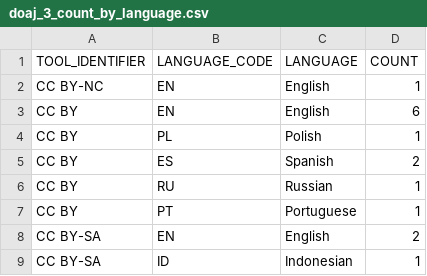
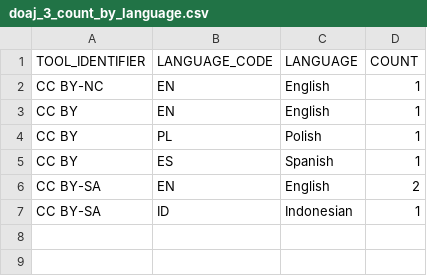
Before and after one commit to creativecommons/quantifying, a CSV file: data/2025Q4/1-fetch/doaj_3_count_by_language.csv, drawn as a sheet.

```diff
--- a/data/2025Q4/1-fetch/doaj_3_count_by_language.csv
+++ b/data/2025Q4/1-fetch/doaj_3_count_by_language.csv
@@ -2,7 +2,5 @@
 "CC BY-NC","EN","English","1"
-"CC BY","EN","English","6"
+"CC BY","EN","English","1"
 "CC BY","PL","Polish","1"
-"CC BY","ES","Spanish","2"
-"CC BY","RU","Russian","1"
-"CC BY","PT","Portuguese","1"
+"CC BY","ES","Spanish","1"
 "CC BY-SA","EN","English","2"
```
Also changed, not shown: data/2025Q4/1-fetch/doaj_2_count_by_subject_report.csv, data/2025Q4/1-fetch/doaj_6_count_by_publisher.csv, 17 other files.
